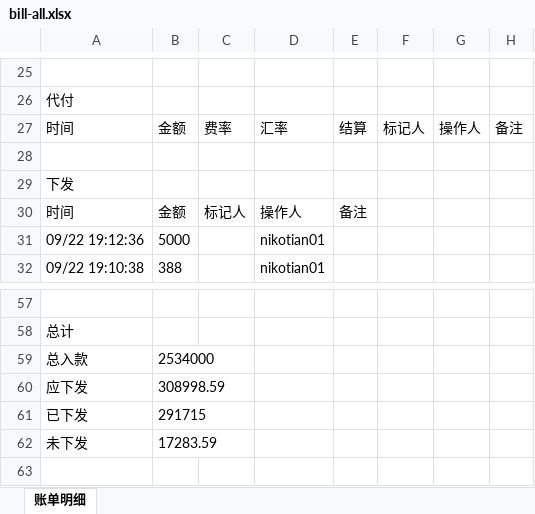
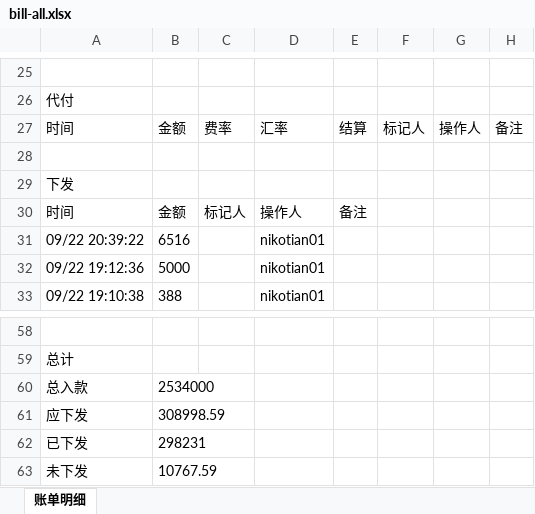
Before and after one commit to jzhangdan/botWeb, an Excel workbook: bills/JXZFSP01/-5232387654/f4a41167560c1da214c0838137b6fbba9a9aef9cccf70102efbdd2e4d1e69b64/bill-all.xlsx, sheet 账单明细, drawn as a sheet; only a part is shown, gaps mark what is left out; values as stored, in another font and other column widths than the file's, no borders; addresses are those after the commit; the diff names each change by its address in the sheet, - before the commit and + after, or states it on an @@ line.

Commit message:
update bill page -5232387654

```diff
--- a/bills/JXZFSP01/-5232387654/f4a41167560c1da214c0838137b6fbba9a9aef9cccf70102efbdd2e4d1e69b64/bill-all.xlsx (sheet 账单明细)
+++ b/bills/JXZFSP01/-5232387654/f4a41167560c1da214c0838137b6fbba9a9aef9cccf70102efbdd2e4d1e69b64/bill-all.xlsx (sheet 账单明细)
+row 31: 09/22 20:39:22 | 6516 |  | nikotian01
-B62: 291715
+B62: 298231
-B63: 17283.59
+B63: 10767.59
```
